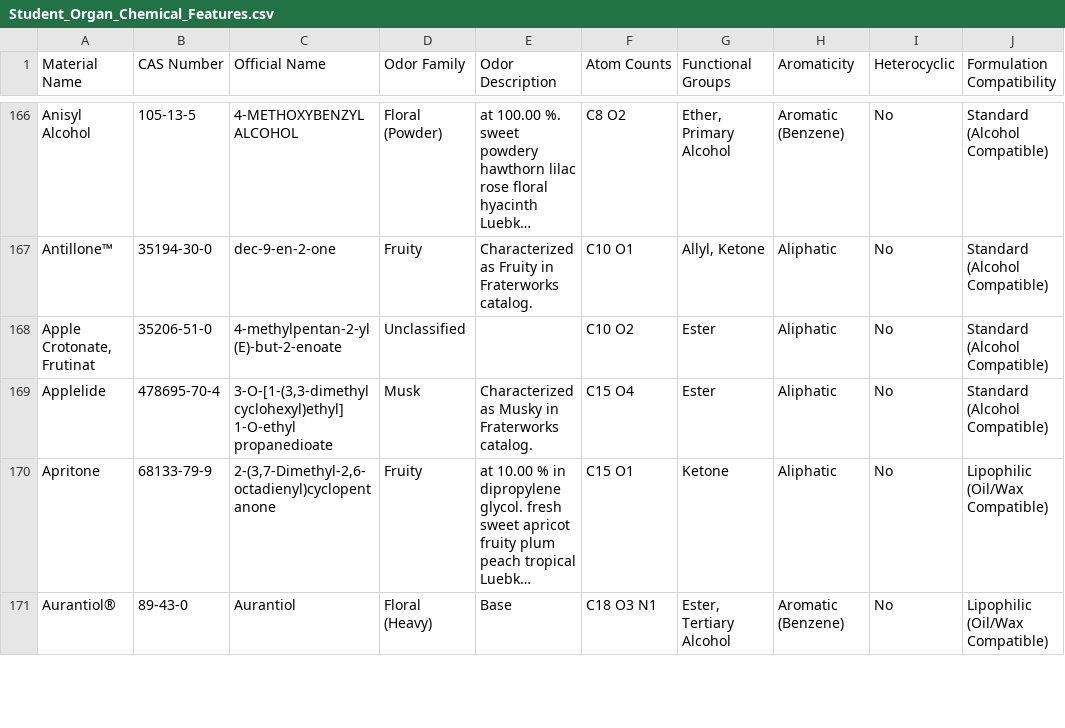
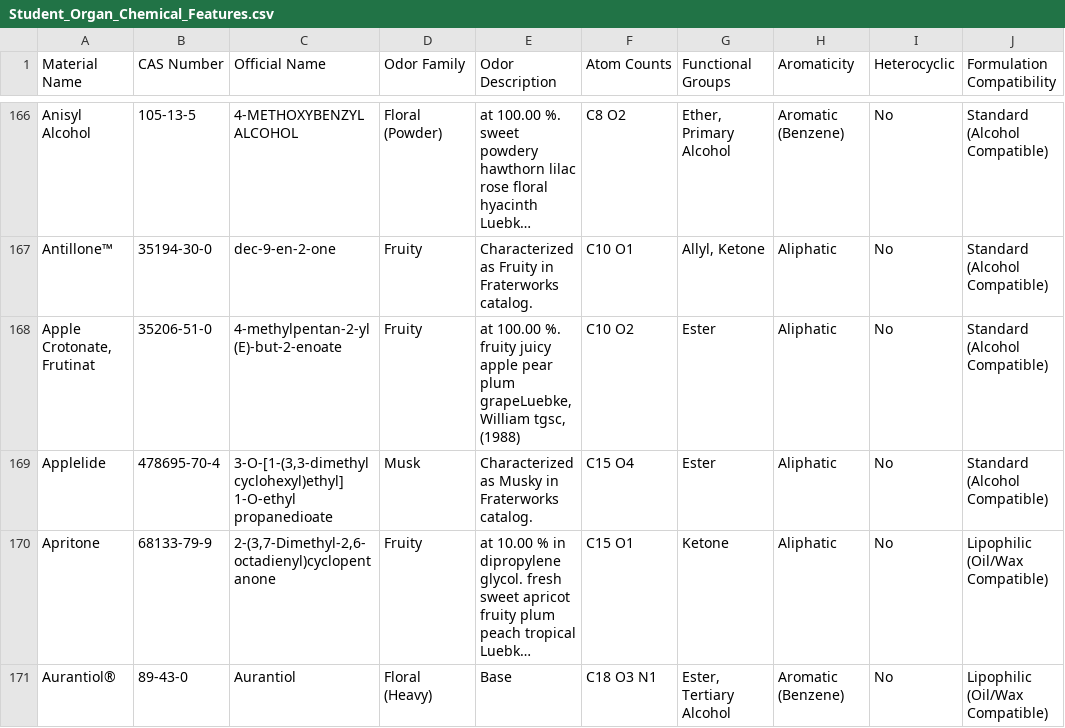
Before and after one commit to kijjaz/perfumery-chemical-visualizer, a CSV file: Student_Organ_Chemical_Features.csv, drawn as a sheet; only a part is shown, gaps mark what is left out; long unchanged cells end in …; the diff covers the shown part only; the diff names each change by its address in the sheet, - before the commit and + after, or states it on an @@ line.

```diff
--- a/Student_Organ_Chemical_Features.csv
+++ b/Student_Organ_Chemical_Features.csv
-D168 (Odor Family): Unclassified
+D168 (Odor Family): Fruity
-E168 (Odor Description): (empty)
+E168 (Odor Description): at 100.00 %. fruity juicy apple pear plum grapeLuebke, William tgsc, (1988)
```
Also changed, not shown: 1 added row, 1 removed row and 144 edited cells elsewhere in this file, Student_Organ_Database.csv, 2 other files.
